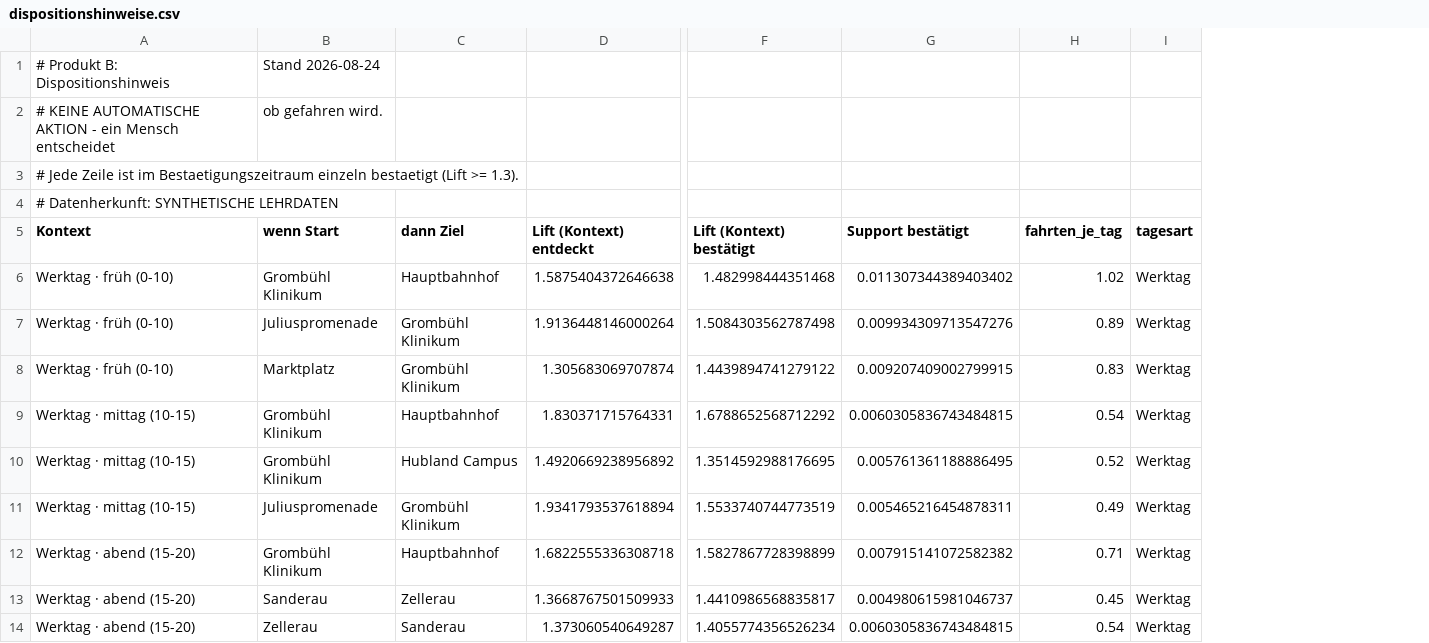
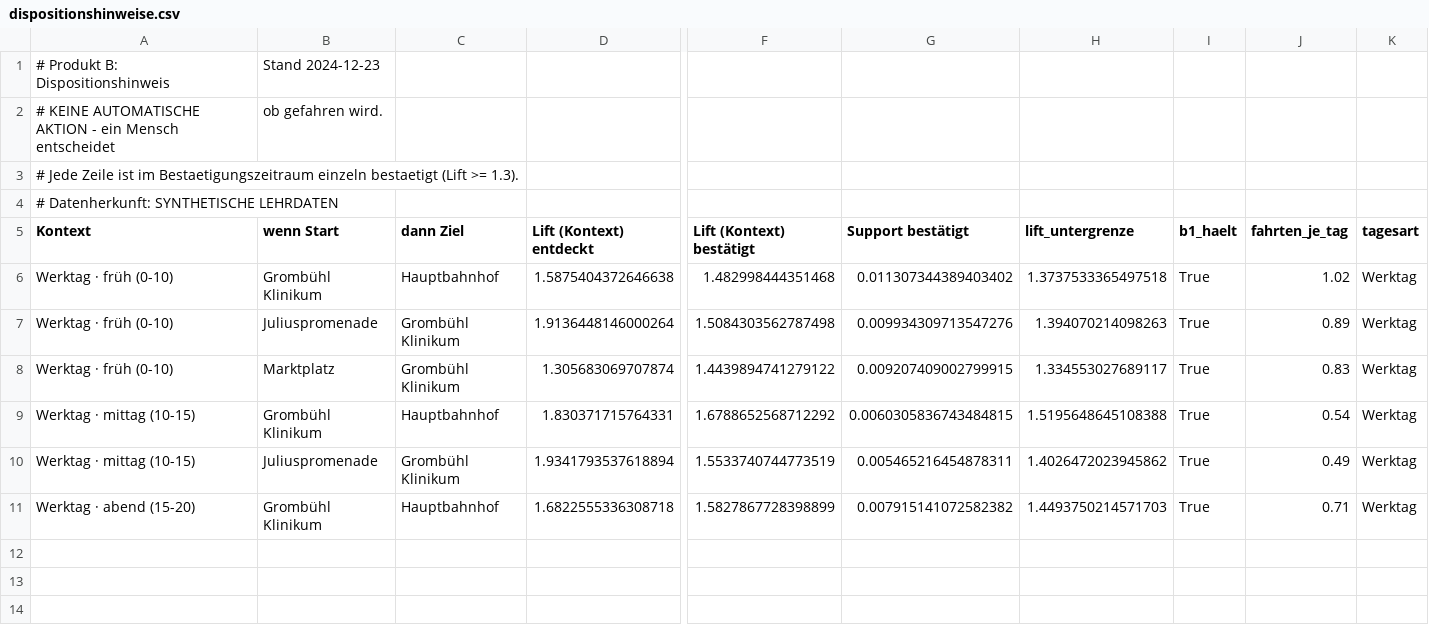
Before and after one commit to swrobuts/velocity-fallstudie, a CSV file: analytics/dispositionshinweise.csv, drawn as a sheet; only a part is shown, gaps mark what is left out; removed rows and columns are numbered as before the commit, all else as after; rows hold the shown columns only; the diff names each change by its address in the sheet, - before the commit and + after, or states it on an @@ line.

```diff
--- a/analytics/dispositionshinweise.csv
+++ b/analytics/dispositionshinweise.csv
+column H (lift_untergrenze), rows 6-11: 1.3737533365497518 | 1.394070214098263 | 1.334553027689117 | 1.5195648645108388 | 1.4026472023945862 | 1.4493750214571703
+column I (b1_haelt), rows 6-11: all True
-B1 (wenn Start): Stand 2026-08-24
+B1 (wenn Start): Stand 2024-12-23
-row 10: Werktag · mittag (10-15) | Grombühl Klinikum | Hubland Campus | 1.4920669238956892 | 1.3514592988176695 | 0.005761361188886495 | 0.52 | Werktag
-row 13: Werktag · abend (15-20) | Sanderau | Zellerau | 1.3668767501509933 | 1.4410986568835817 | 0.004980615981046737 | 0.45 | Werktag
-row 14: Werktag · abend (15-20) | Zellerau | Sanderau | 1.373060540649287 | 1.4055774356526234 | 0.0060305836743484815 | 0.54 | Werktag
```
Also changed, not shown: analytics/abstell_hotspots_werktag.csv, analytics/preisschaetzung.csv, 18 other files.
